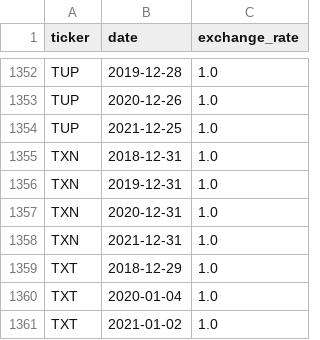
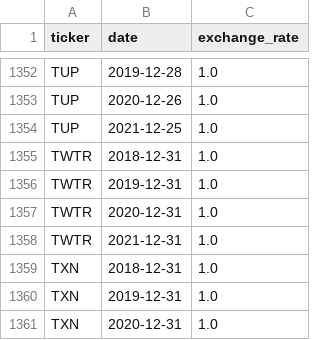
Before and after one commit to Bayan2019/TCC_Dashboard, a CSV file: Files_of_Data/exchange_rate_annual.csv, drawn as a sheet; only a part is shown, gaps mark what is left out; the shorter side is filled out with more unchanged rows.

Commit message:
Add files via upload

```diff
--- a/Files_of_Data/exchange_rate_annual.csv
+++ b/Files_of_Data/exchange_rate_annual.csv
@@ -1354,2 +1354,6 @@ TUP,2020-12-26,1.0
 TUP,2021-12-25,1.0
+TWTR,2018-12-31,1.0
+TWTR,2019-12-31,1.0
+TWTR,2020-12-31,1.0
+TWTR,2021-12-31,1.0
 TXN,2018-12-31,1.0
```
